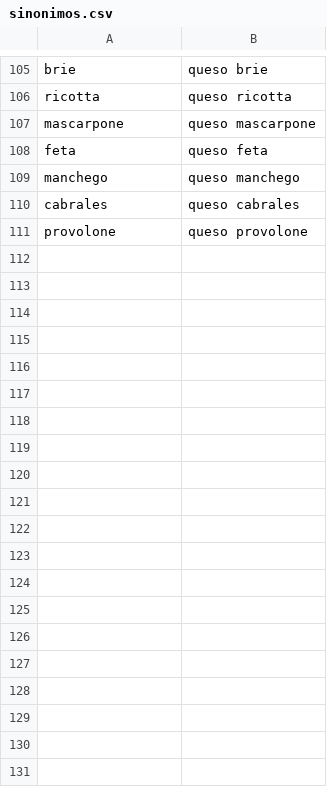
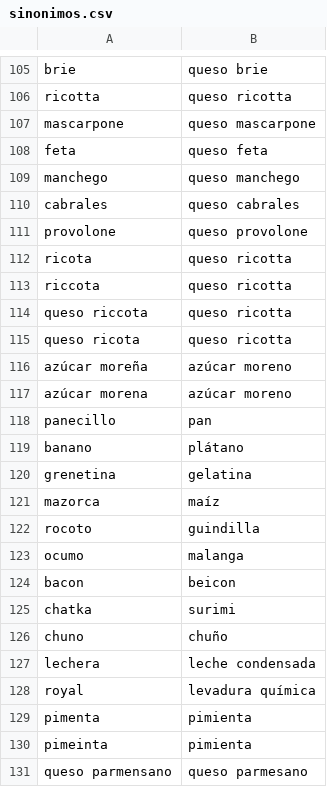
Before and after one commit to Yoelitoh/RecipAI, a CSV file: sinonimos.csv, drawn as a sheet; only a part is shown, gaps mark what is left out; the diff covers the shown part only.

```diff
--- a/sinonimos.csv
+++ b/sinonimos.csv
@@ -111 +111,21 @@ cabrales,queso cabrales
 provolone,queso provolone
+ricota,queso ricotta
+riccota,queso ricotta
+queso riccota,queso ricotta
+queso ricota,queso ricotta
+azúcar moreña,azúcar moreno
+azúcar morena,azúcar moreno
+panecillo,pan
+banano,plátano
+grenetina,gelatina
+mazorca,maíz
+rocoto,guindilla
+ocumo,malanga
+bacon,beicon
+chatka,surimi
+chuno,chuño
+lechera,leche condensada
+royal,levadura química
+pimenta,pimienta
+pimeinta,pimienta
+queso parmensano,queso parmesano
```
Also changed, not shown: 33 added rows elsewhere in this file, frases.csv, 3 other files.
